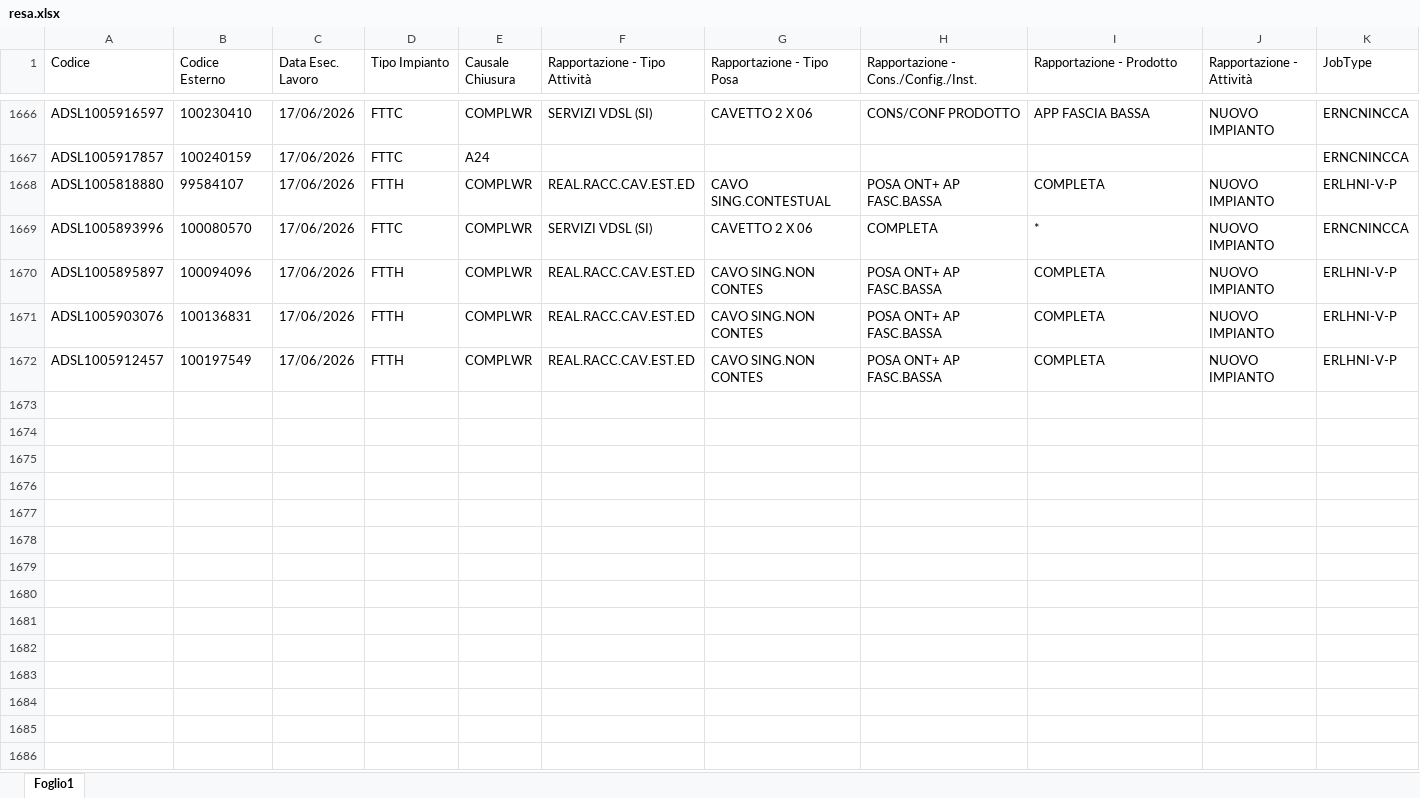
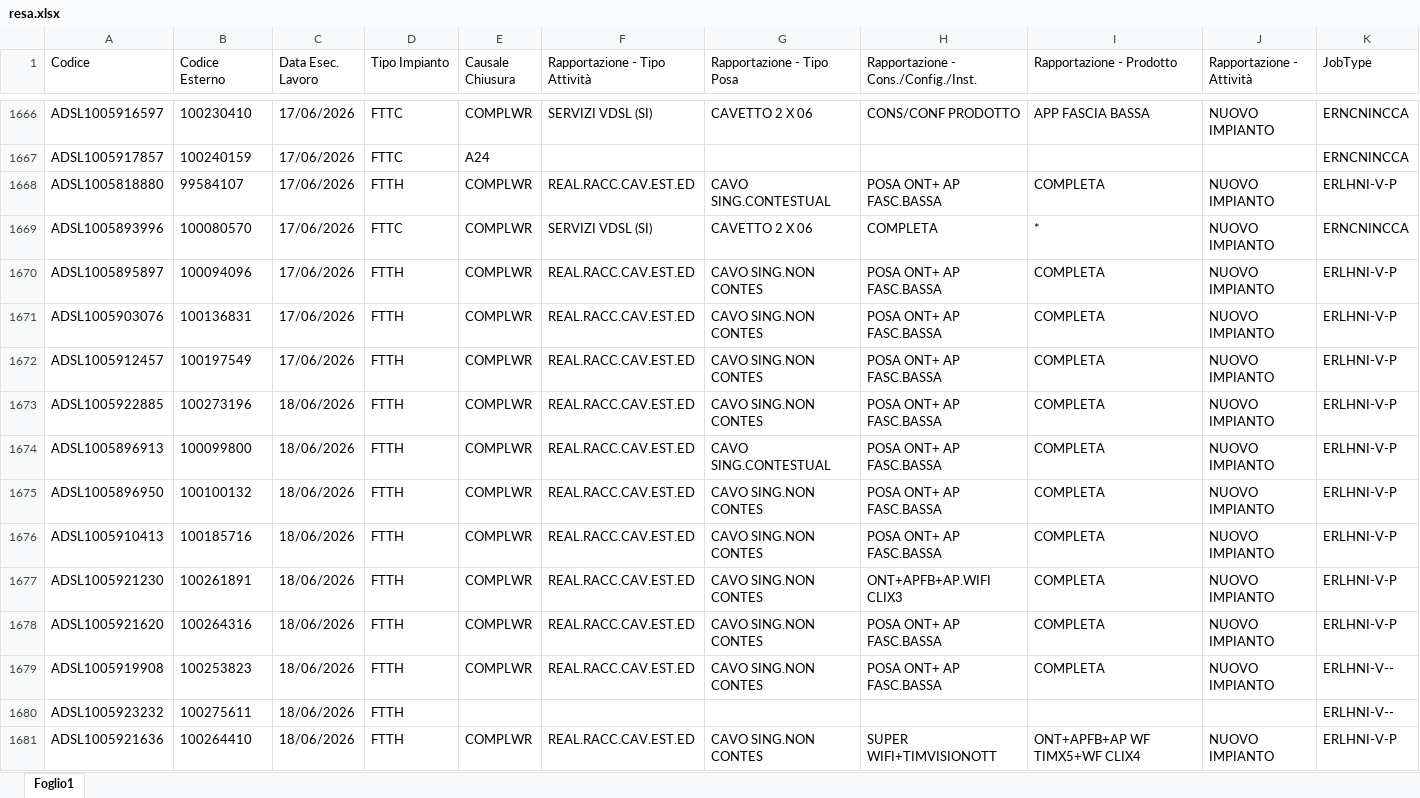
Before and after one commit to lbianco11197/Avanzamento-Delivery, an Excel workbook: resa.xlsx, sheet Foglio1, drawn as a sheet; only a part is shown, gaps mark what is left out; values as stored, in another font and other column widths than the file's, no borders; rows hold the shown columns only; the diff covers the shown part only; the diff names each change by its address in the sheet, - before the commit and + after, or states it on an @@ line.

Commit message:
Aggiornato resa.xlsx da lbianco via Streamlit

```diff
--- a/resa.xlsx (sheet Foglio1)
+++ b/resa.xlsx (sheet Foglio1)
+row 1673: ADSL1005922885 | 100273196 | 18/06/2026 | FTTH | COMPLWR | REAL.RACC.CAV.EST.ED | CAVO SING.NON CONTES | POSA ONT+ AP FASC.BASSA | COMPLETA | NUOVO IMPIANTO | ERLHNI-V-P
+row 1674: ADSL1005896913 | 100099800 | 18/06/2026 | FTTH | COMPLWR | REAL.RACC.CAV.EST.ED | CAVO SING.CONTESTUAL | POSA ONT+ AP FASC.BASSA | COMPLETA | NUOVO IMPIANTO | ERLHNI-V-P
+row 1675: ADSL1005896950 | 100100132 | 18/06/2026 | FTTH | COMPLWR | REAL.RACC.CAV.EST.ED | CAVO SING.NON CONTES | POSA ONT+ AP FASC.BASSA | COMPLETA | NUOVO IMPIANTO | ERLHNI-V-P
+row 1676: ADSL1005910413 | 100185716 | 18/06/2026 | FTTH | COMPLWR | REAL.RACC.CAV.EST.ED | CAVO SING.NON CONTES | POSA ONT+ AP FASC.BASSA | COMPLETA | NUOVO IMPIANTO | ERLHNI-V-P
+row 1677: ADSL1005921230 | 100261891 | 18/06/2026 | FTTH | COMPLWR | REAL.RACC.CAV.EST.ED | CAVO SING.NON CONTES | ONT+APFB+AP.WIFI CLIX3 | COMPLETA | NUOVO IMPIANTO | ERLHNI-V-P
+row 1678: ADSL1005921620 | 100264316 | 18/06/2026 | FTTH | COMPLWR | REAL.RACC.CAV.EST.ED | CAVO SING.NON CONTES | POSA ONT+ AP FASC.BASSA | COMPLETA | NUOVO IMPIANTO | ERLHNI-V-P
+row 1679: ADSL1005919908 | 100253823 | 18/06/2026 | FTTH | COMPLWR | REAL.RACC.CAV.EST.ED | CAVO SING.NON CONTES | POSA ONT+ AP FASC.BASSA | COMPLETA | NUOVO IMPIANTO | ERLHNI-V--
+row 1680: ADSL1005923232 | 100275611 | 18/06/2026 | FTTH |  |  |  |  |  |  | ERLHNI-V--
+row 1681: ADSL1005921636 | 100264410 | 18/06/2026 | FTTH | COMPLWR | REAL.RACC.CAV.EST.ED | CAVO SING.NON CONTES | SUPER WIFI+TIMVISIONOTT | ONT+APFB+AP WF TIMX5+WF CLIX4 | NUOVO IMPIANTO | ERLHNI-V-P
```
Also changed, not shown: 40 added rows elsewhere in this sheet.
